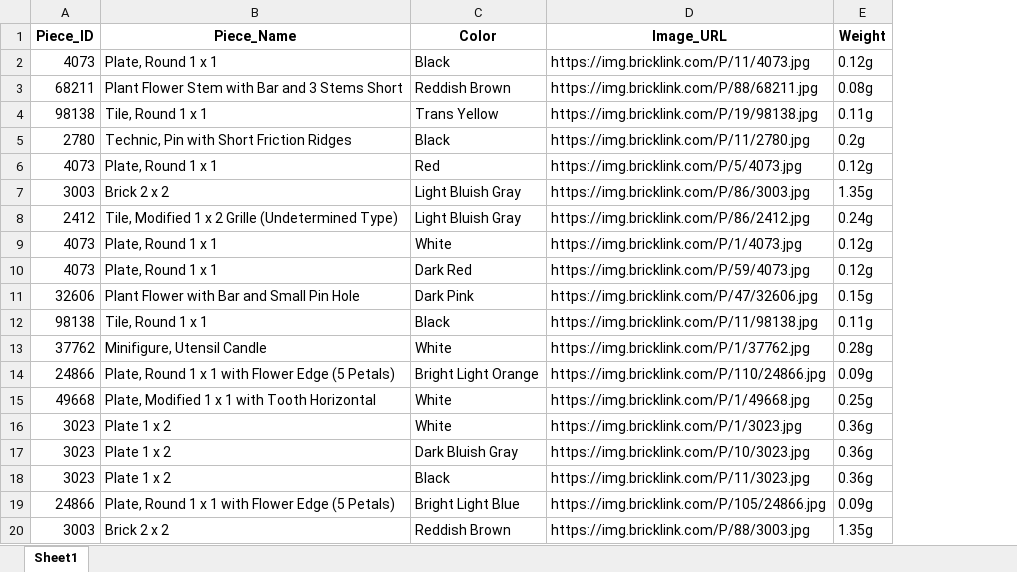
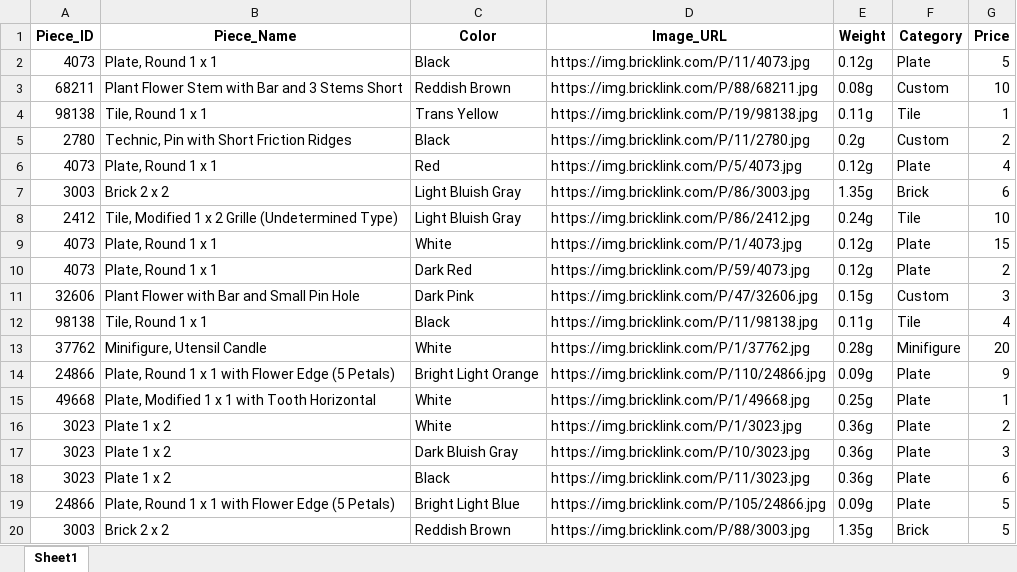
Before and after one commit to valevasqc/rekubricks_webapp, an Excel workbook: data/bricklink_pieces.xlsx, sheet Sheet1, drawn as a sheet; values as stored, in another font and other column widths than the file's, no borders; the diff names each change by its address in the sheet, - before the commit and + after, or states it on an @@ line.

```diff
--- a/data/bricklink_pieces.xlsx (sheet Sheet1)
+++ b/data/bricklink_pieces.xlsx (sheet Sheet1)
+column F (Category), rows 2-20: Plate | Custom | Tile | Custom | Plate | Brick | Tile | Plate | Plate | Custom | Tile | Minifigure | Plate | Plate | Plate | Plate | Plate | Plate | Brick
+column G (Price), rows 2-20: 5 | 10 | 1 | 2 | 4 | 6 | 10 | 15 | 2 | 3 | 4 | 20 | 9 | 1 | 2 | 3 | 6 | 5 | 5
```
Also changed, not shown: 5 other files.
